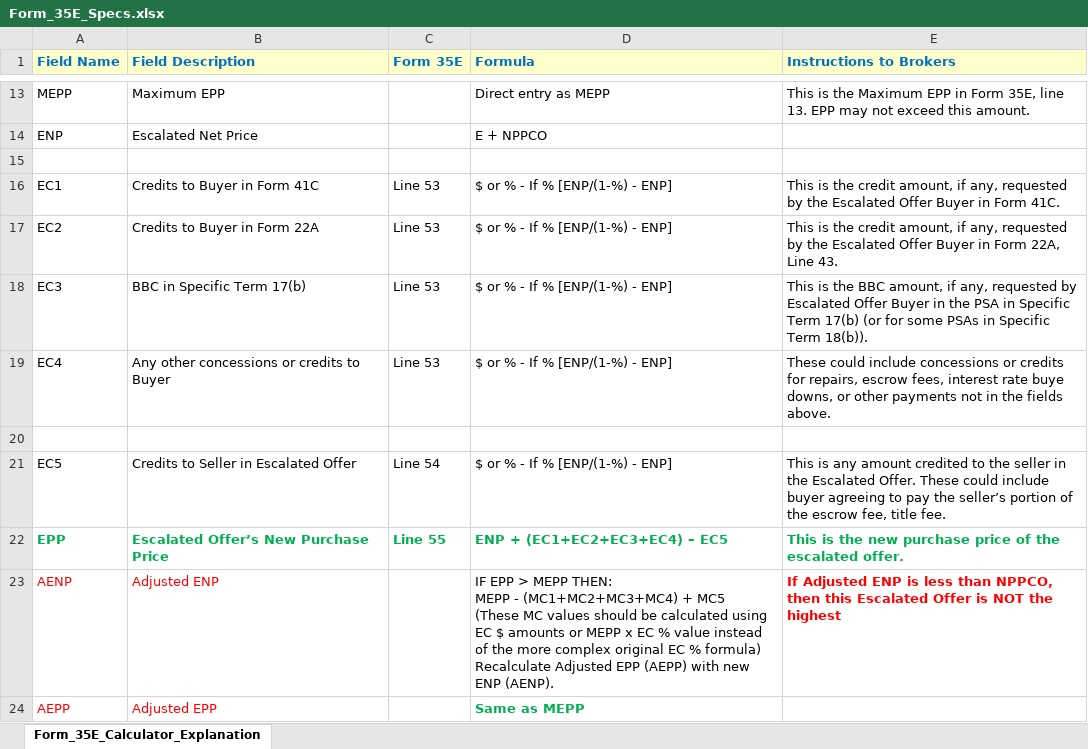
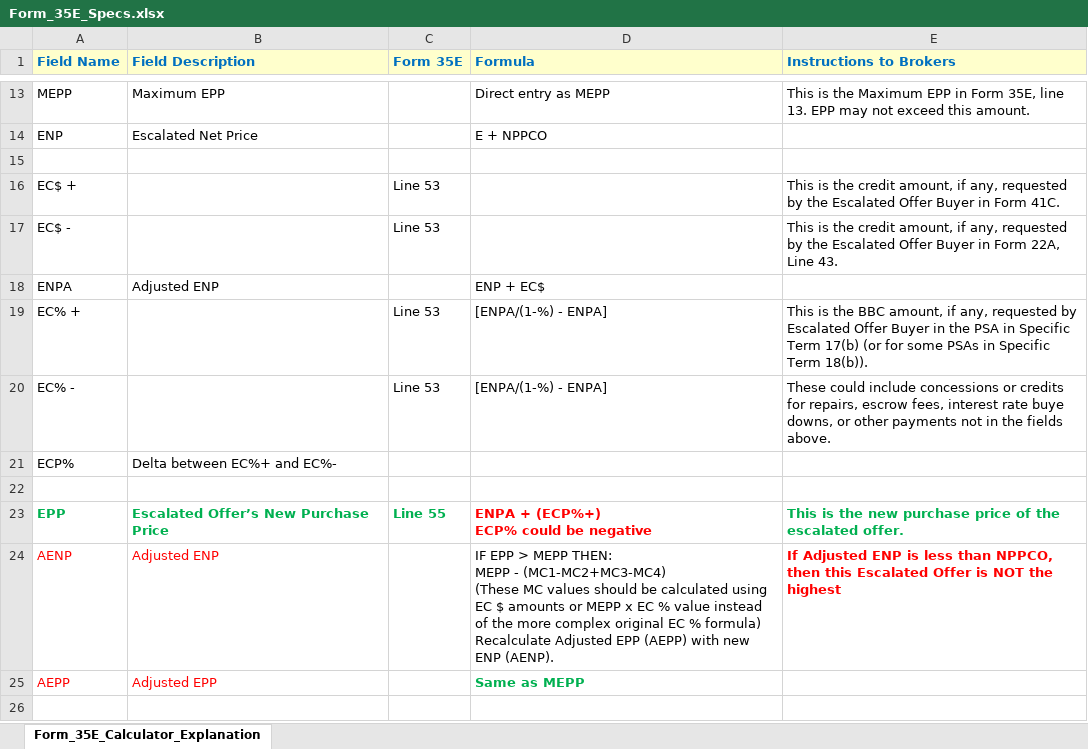
Before and after one commit to ArdAtak/Form35E, an Excel workbook: Form_35E_Specs.xlsx, sheet Form_35E_Calculator_Explanation, drawn as a sheet; only a part is shown, gaps mark what is left out; values as stored, in another font and other column widths than the file's, no borders; removed rows and columns are numbered as before the commit, all else as after; ↵ is a line break in a cell; the diff names each change by its address in the sheet, - before the commit and + after, or states it on an @@ line.

Commit message:
Add files via upload

```diff
--- a/Form_35E_Specs.xlsx (sheet Form_35E_Calculator_Explanation)
+++ b/Form_35E_Specs.xlsx (sheet Form_35E_Calculator_Explanation)
-row 16: EC1 | Credits to Buyer in Form 41C | Line 53 | $ or % - If % [ENP/(1-%) - ENP] | This is the credit amount, if any, requested by the Escalated Offer Buyer in Form 41C.
-row 17: EC2 | Credits to Buyer in Form 22A | Line 53 | $ or % - If % [ENP/(1-%) - ENP] | This is the credit amount, if any, requested by the Escalated Offer Buyer in Form 22A, Line 43.
-row 18: EC3 | BBC in Specific Term 17(b) | Line 53 | $ or % - If % [ENP/(1-%) - ENP] | This is the BBC amount, if any, requested by Escalated Offer Buyer in the PSA in Specific Term 17(b) (or for some PSAs in Specific Term 18(b)).
-row 19: EC4 | Any other concessions or credits to Buyer | Line 53 | $ or % - If % [ENP/(1-%) - ENP] | These could include concessions or credits for repairs, escrow fees, interest rate buye downs, or other payments not in the fields above.
+row 16: EC$ + |  | Line 53 |  | This is the credit amount, if any, requested by the Escalated Offer Buyer in Form 41C.
+row 17: EC$ - |  | Line 53 |  | This is the credit amount, if any, requested by the Escalated Offer Buyer in Form 22A, Line 43.
+row 18: ENPA | Adjusted ENP |  | ENP + EC$
+row 19: EC% + |  | Line 53 | [ENPA/(1-%) - ENPA] | This is the BBC amount, if any, requested by Escalated Offer Buyer in the PSA in Specific Term 17(b) (or for some PSAs in Specific Term 18(b)).
+row 20: EC% - |  | Line 53 | [ENPA/(1-%) - ENPA] | These could include concessions or credits for repairs, escrow fees, interest rate buye downs, or other payments not in the fields above.
+row 21: ECP% | Delta between EC%+ and EC%-
-row 21: EC5 | Credits to Seller in Escalated Offer | Line 54 | $ or % - If % [ENP/(1-%) - ENP] | This is any amount credited to the seller in the Escalated Offer. These could include buyer agreeing to pay the seller’s portion of the escrow fee, title fee.
-D23 (Formula): ENP + (EC1+EC2+EC3+EC4) – EC5
+D23 (Formula): ENPA + (ECP%+) ↵ ECP% could be negative
-D23 text colour: #00B050
+D23 text colour: #FF0000
-D24 (Formula): …MEPP - (MC1+MC2+MC3+MC4) + MC5 ↵ (These MC…
+D24 (Formula): …MEPP - (MC1-MC2+MC3-MC4) ↵ (These MC…
```
